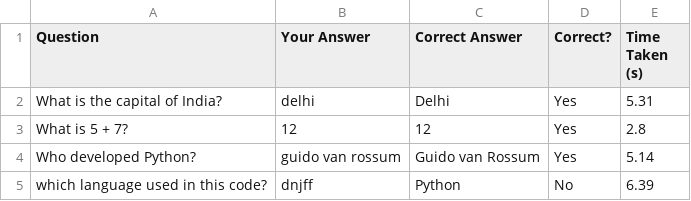
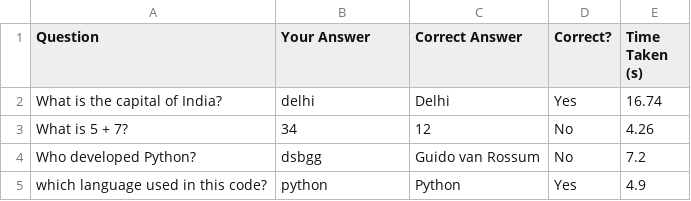
Before and after one commit to metaexploder/DSA_with_PYTHON, a CSV file: quiz_app/results.csv, drawn as a sheet.

Commit message:
practicing python code

```diff
--- a/quiz_app/results.csv
+++ b/quiz_app/results.csv
@@ -1,5 +1,5 @@
 Question,Your Answer,Correct Answer,Correct?,Time Taken (s)
-What is the capital of India?,delhi,Delhi,Yes,5.31
-What is 5 + 7?,12,12,Yes,2.8
-Who developed Python?,guido van rossum,Guido van Rossum,Yes,5.14
-which language used in this code?,dnjff,Python,No,6.39
+What is the capital of India?,delhi,Delhi,Yes,16.74
+What is 5 + 7?,34,12,No,4.26
+Who developed Python?,dsbgg,Guido van Rossum,No,7.2
+which language used in this code?,python,Python,Yes,4.9
```
Also changed, not shown: 4 other files.
